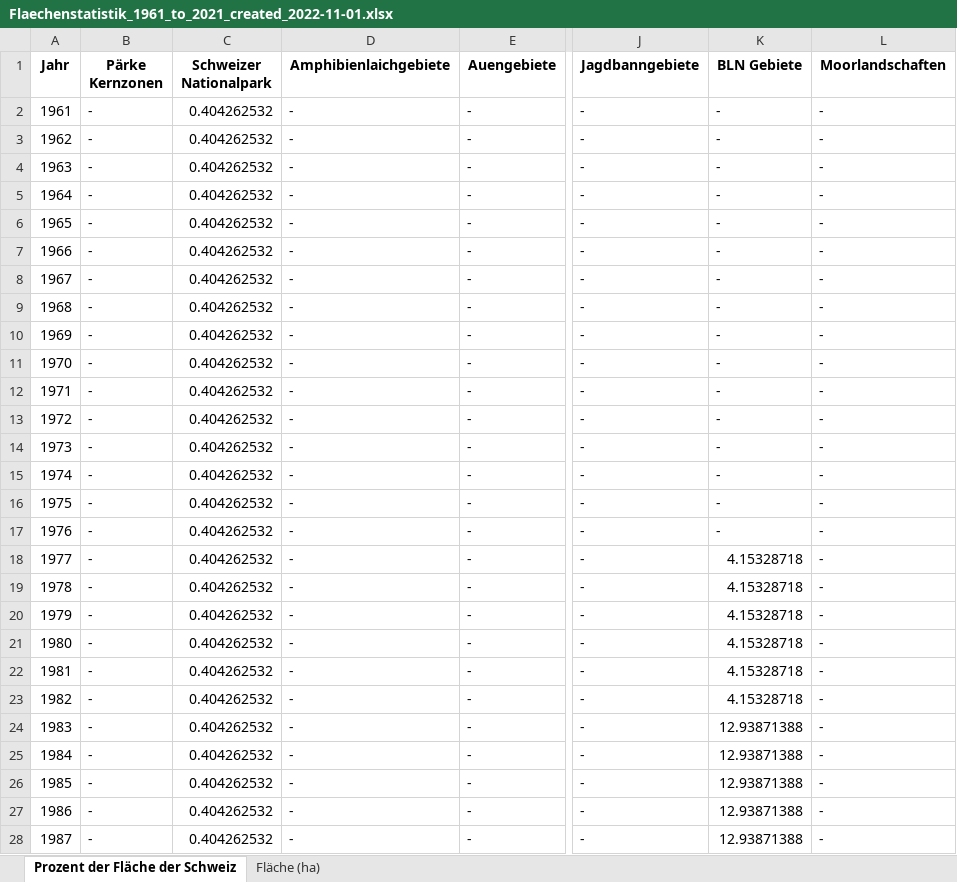
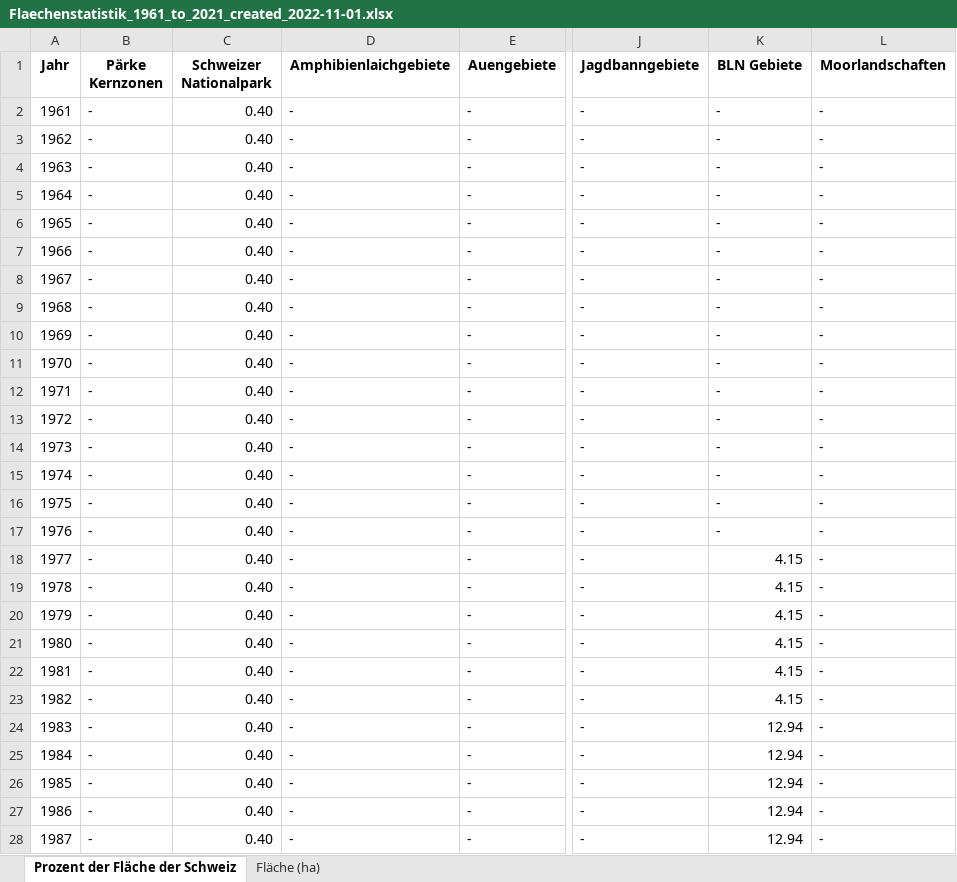
Before and after one commit to BnL-GIS-Leitungsstelle/Statistiken, an Excel workbook: doc/Flaechenstatistik_1961_to_2021_created_2022-11-01.xlsx, sheet Prozent der Fläche der Schweiz, drawn as a sheet; only a part is shown, gaps mark what is left out; values as stored, in another font and other column widths than the file's, no borders; the diff covers the shown part only; the diff names each change by its address in the sheet, - before the commit and + after, or states it on an @@ line.

Commit message:
Update Flaechenstatistik_1961_to_2021_created_2022-11-01.xlsx

```diff
--- a/doc/Flaechenstatistik_1961_to_2021_created_2022-11-01.xlsx (sheet Prozent der Fläche der Schweiz)
+++ b/doc/Flaechenstatistik_1961_to_2021_created_2022-11-01.xlsx (sheet Prozent der Fläche der Schweiz)
-C2:C28 (Schweizer Nationalpark): 0.404262532
+C2:C28 (Schweizer Nationalpark): 0.40
-K18:K23 (BLN Gebiete): 4.15328718
+K18:K23 (BLN Gebiete): 4.15
-K24:K28 (BLN Gebiete): 12.93871388
+K24:K28 (BLN Gebiete): 12.94
```
Also changed, not shown: 384 edited cells elsewhere in this sheet, sheet Fläche (ha).
